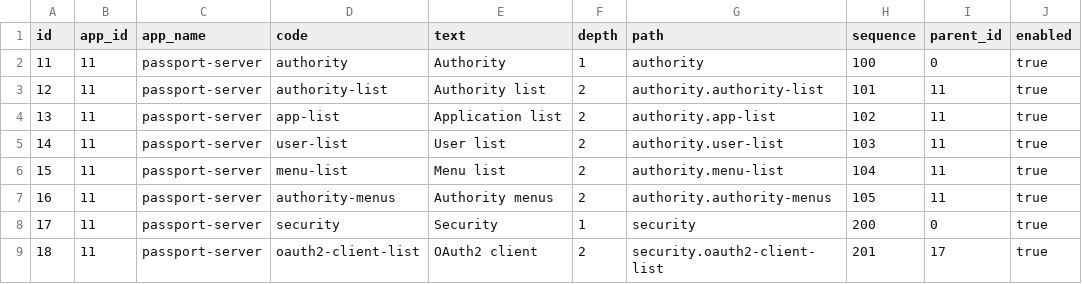
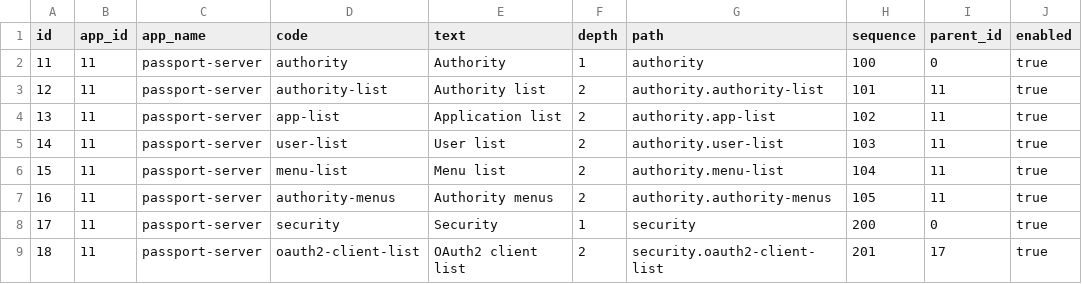
Before and after one commit to pm6422/luix-passport, a CSV file: passport-server/src/main/resources/config/liquibase/data/menu.csv, drawn as a sheet; only a part is shown; the diff names each change by its address in the sheet, - before the commit and + after, or states it on an @@ line.

Commit message:
refactor

```diff
--- a/passport-server/src/main/resources/config/liquibase/data/menu.csv
+++ b/passport-server/src/main/resources/config/liquibase/data/menu.csv
-E9 (text): OAuth2 client
+E9 (text): OAuth2 client list
```
